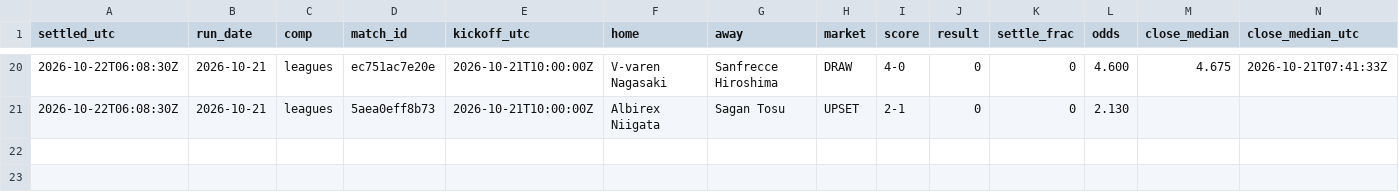
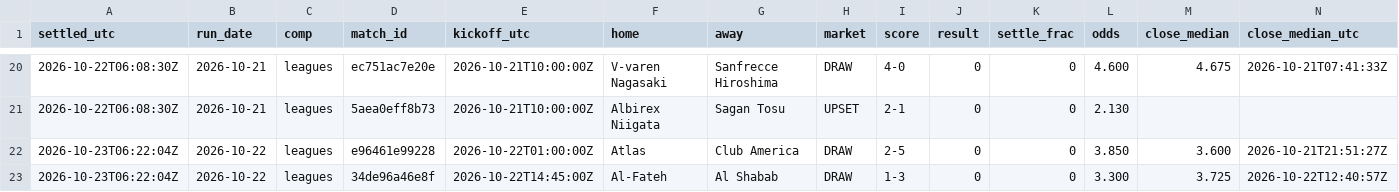
Before and after one commit to xbaredge/predictions, a CSV file: 2026/W43/settled.csv, drawn as a sheet; only a part is shown, gaps mark what is left out; rows hold the shown columns only; the diff names each change by its address in the sheet, - before the commit and + after, or states it on an @@ line.

Commit message:
commit 2026-10-23 (35 picks, 81 fixtures); release 2026-10-22 (5 picks, 34 fixtures); release 2026-10-23 (0 picks, 3 fixtures); 2 settled, 35 scores; anchor 2 timestamp(s)

```diff
--- a/2026/W43/settled.csv
+++ b/2026/W43/settled.csv
+row 22: 2026-10-23T06:22:04Z | 2026-10-22 | leagues | e96461e99228 | 2026-10-22T01:00:00Z | Atlas | Club America | DRAW | 2-5 | 0 | 0 | 3.850 | 3.600 | 2026-10-21T21:51:27Z
+row 23: 2026-10-23T06:22:04Z | 2026-10-22 | leagues | 34de96a46e8f | 2026-10-22T14:45:00Z | Al-Fateh | Al Shabab | DRAW | 1-3 | 0 | 0 | 3.300 | 3.725 | 2026-10-22T12:40:57Z
```
Also changed, not shown: 2026/W43/goals.csv, 2026/W43/picks.csv, 8 other files.
